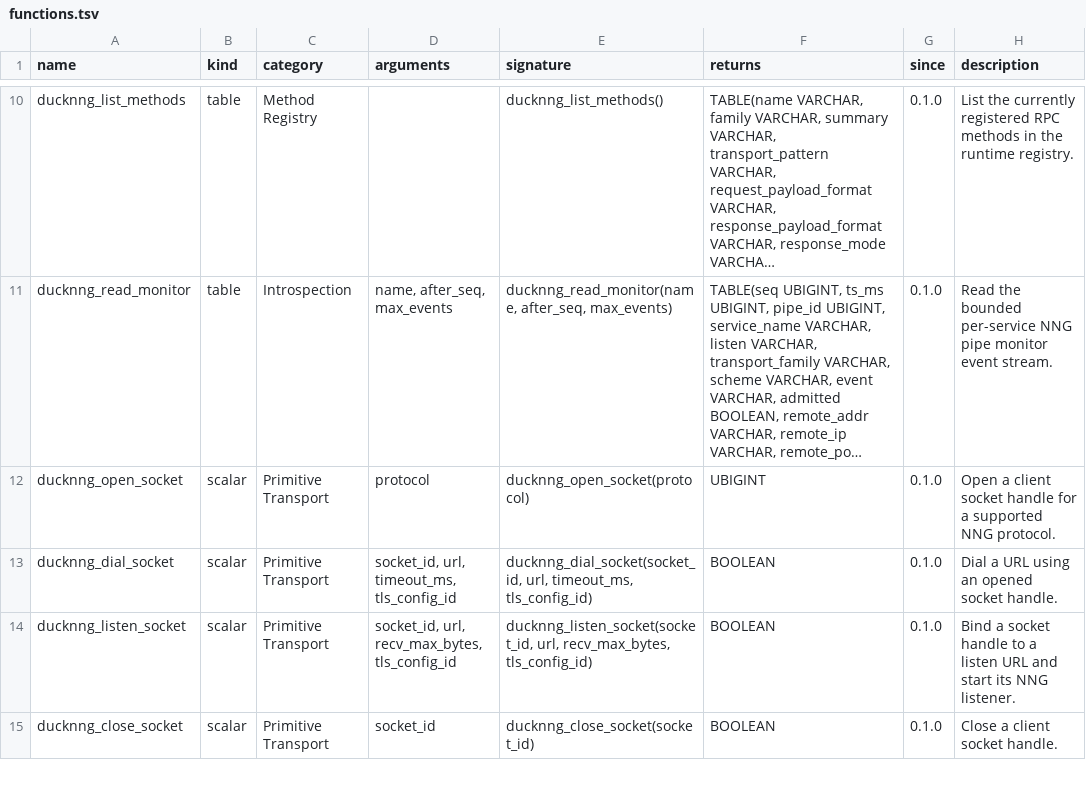
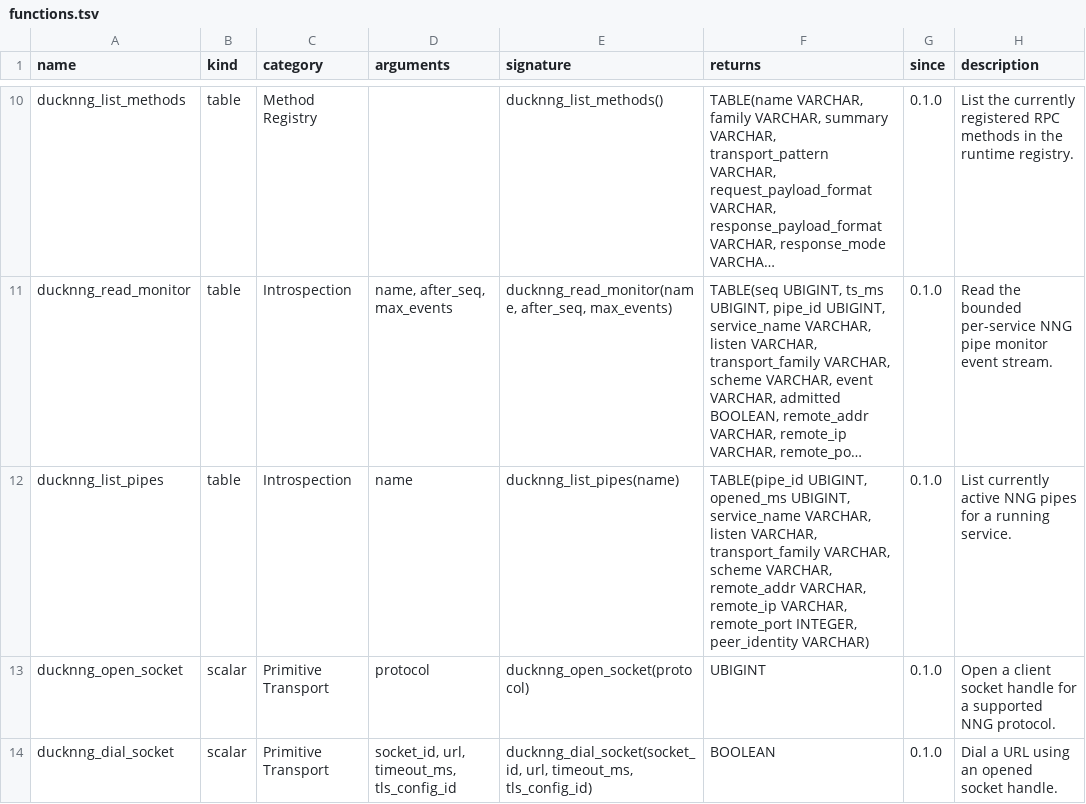
Before and after one commit to sounkou-bioinfo/ducknng, a TSV file: function_catalog/functions.tsv, drawn as a sheet; only a part is shown, gaps mark what is left out; the shorter side is filled out with more unchanged rows; long unchanged cells end in …; the diff names each change by its address in the sheet, - before the commit and + after, or states it on an @@ line.

Commit message:
Expose active NNG pipe snapshots

```diff
--- a/function_catalog/functions.tsv
+++ b/function_catalog/functions.tsv
+row 12: ducknng_list_pipes | table | Introspection | name | ducknng_list_pipes(name) | TABLE(pipe_id UBIGINT, opened_ms UBIGINT, service_name VARCHAR, listen VARCHAR, transport_family VARCHAR, scheme VARCHAR, remote_addr VARCHAR, remote_ip VARCHAR, remote_port INTEGER, peer_identity VARCHAR) | 0.1.0 | List currently active NNG pipes for a running service.
```
Also changed, not shown: 11 other files.
